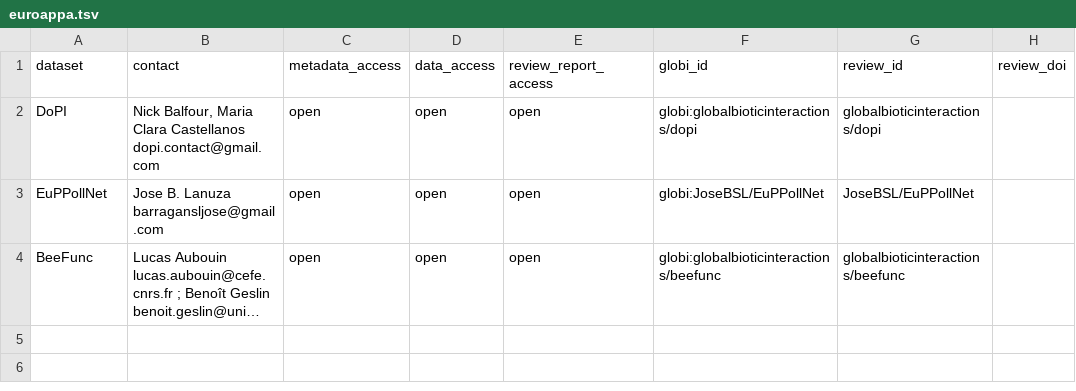
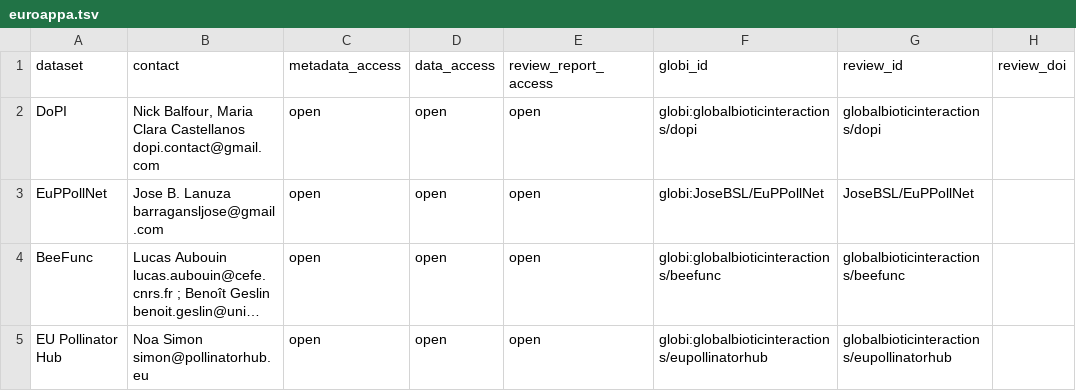
Before and after one commit to globalbioticinteractions/globalbioticinteractions.github.io, a TSV file: _data/euroappa.tsv, drawn as a sheet; long unchanged cells end in …; the diff names each change by its address in the sheet, - before the commit and + after, or states it on an @@ line.

Commit message:
add EU Pollinator Hub review to EuroAPPA collection; related to https://github.com/globalbioticinteractions/globalbioticinteractions/issues/991

```diff
--- a/_data/euroappa.tsv
+++ b/_data/euroappa.tsv
+row 5: EU Pollinator Hub | Noa Simon simon@pollinatorhub.eu | open | open | open | globi:globalbioticinteractions/eupollinatorhub | globalbioticinteractions/eupollinatorhub
```
